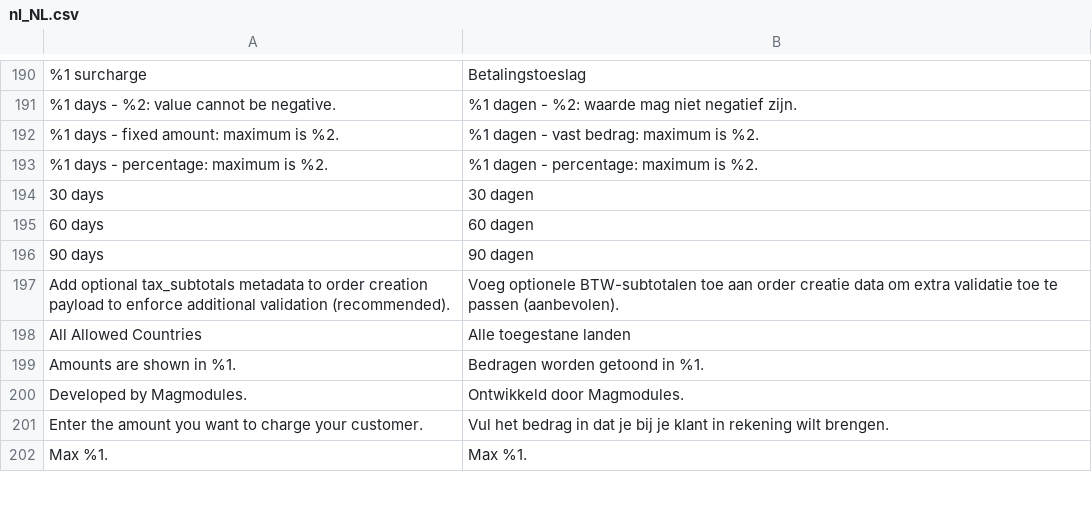
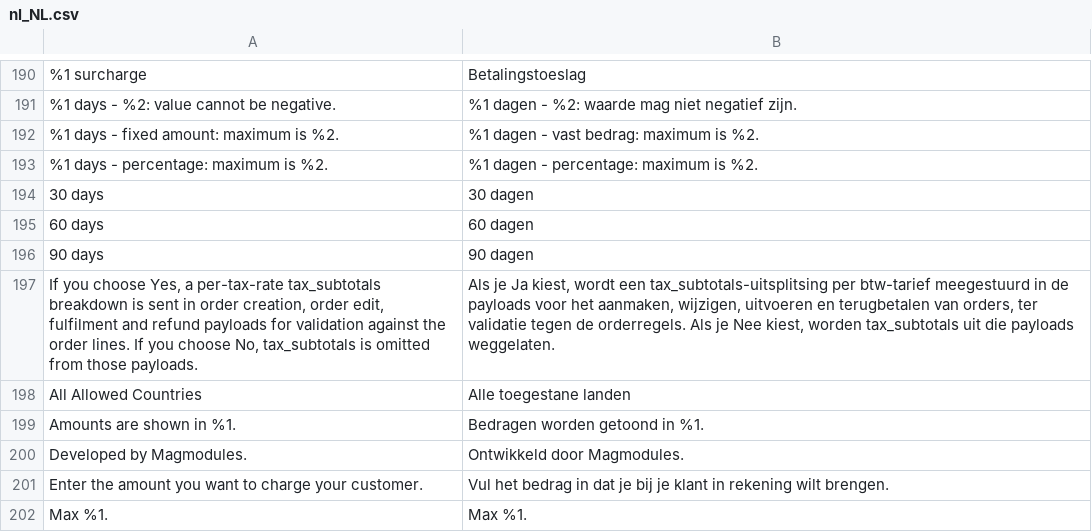
Before and after one commit to two-inc/magento-plugin, a CSV file: i18n/nl_NL.csv, drawn as a sheet; only a part is shown, gaps mark what is left out; removed rows and columns are numbered as before the commit, all else as after; the diff names each change by its address in the sheet, - before the commit and + after, or states it on an @@ line.

```diff
--- a/i18n/nl_NL.csv
+++ b/i18n/nl_NL.csv
-row 197: Add optional tax_subtotals metadata to order creation payload to enforce additional validation (recommended). | Voeg optionele BTW-subtotalen toe aan order creatie data om extra validatie toe te passen (aanbevolen).
+row 197: If you choose Yes, a per-tax-rate tax_subtotals breakdown is sent in order creation, order edit, fulfilment and refund payloads for validation against the order lines. If you choose No, tax_subtotals is omitted from those payloads. | Als je Ja kiest, wordt een tax_subtotals-uitsplitsing per btw-tarief meegestuurd in de payloads voor het aanmaken, wijzigen, uitvoeren en terugbetalen van orders, ter validatie tegen de orderregels. Als je Nee kiest, worden tax_subtotals uit die payloads weggelaten.
```
Also changed, not shown: i18n/es_ES.csv, i18n/nb_NO.csv, 4 other files.
